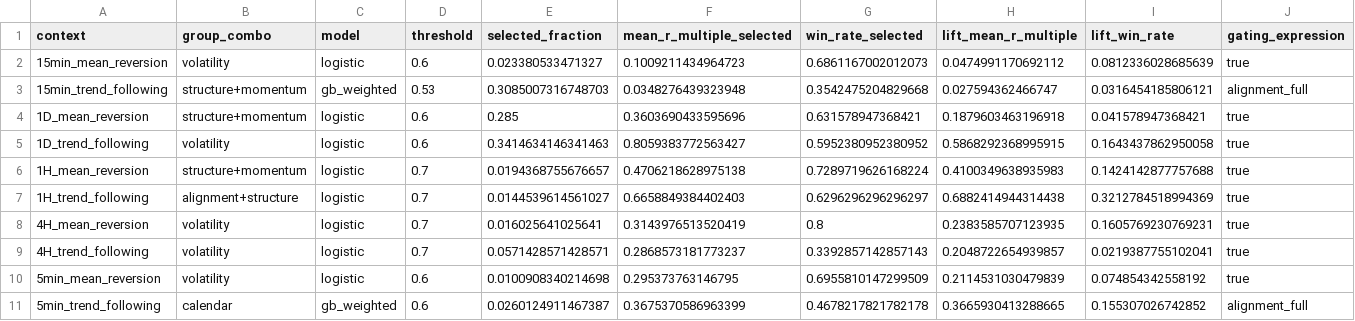
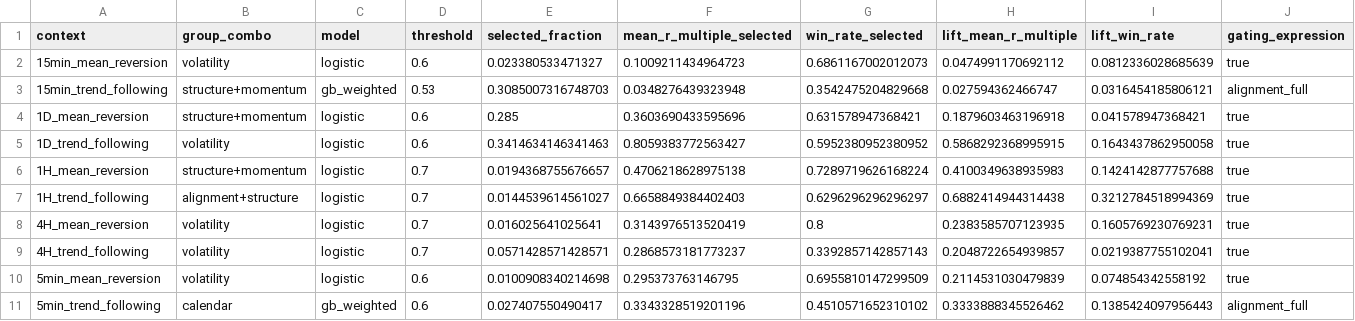
Before and after one commit to jbaird123/trading-platform, a CSV file: analysis/rmm/featureset_trial/selected_combos/threshold_recommendations.csv, drawn as a sheet.

```diff
--- a/analysis/rmm/featureset_trial/selected_combos/threshold_recommendations.csv
+++ b/analysis/rmm/featureset_trial/selected_combos/threshold_recommendations.csv
@@ -10,2 +10,2 @@ context,group_combo,model,threshold,selected_fraction,mean_r_multiple_selected,w
 5min_mean_reversion,volatility,logistic,0.6,0.0100908340214698,0.295373763146795,0.6955810147299509,0.2114531030479839,0.074854342558192,true
-5min_trend_following,calendar,gb_weighted,0.6,0.0260124911467387,0.3675370586963399,0.4678217821782178,0.3665930413288665,0.155307026742852,alignment_full
+5min_trend_following,calendar,gb_weighted,0.6,0.027407550490417,0.3343328519201196,0.4510571652310102,0.3333888345526462,0.1385424097956443,alignment_full
```
Also changed, not shown: analysis/rmm/featureset_trial/selected_combos/threshold_profitability.csv, 3 other files.
